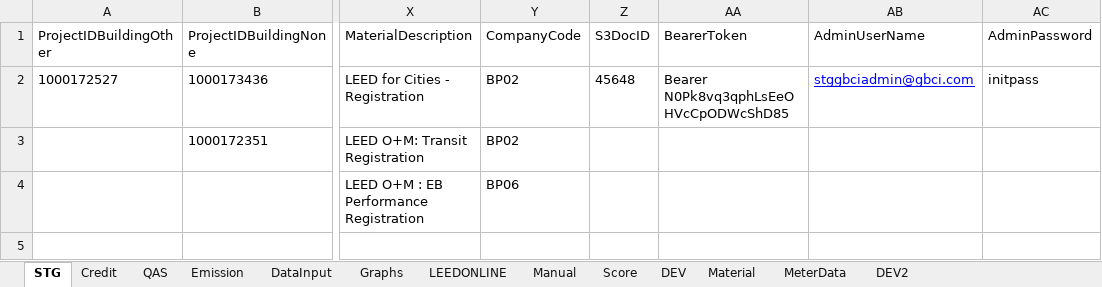
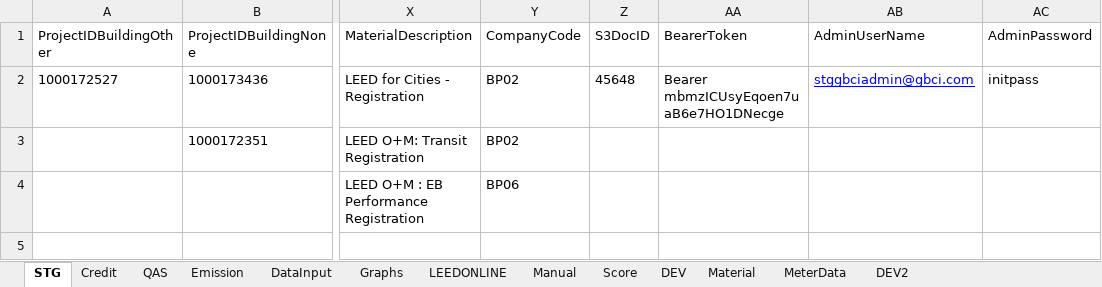
Before and after one commit to saurav1501/APIArc, an Excel workbook: src/main/resources/ARC-API-STG1.xlsx, sheet STG, drawn as a sheet; only a part is shown, gaps mark what is left out; values as stored, in another font and other column widths than the file's, no borders; the diff names each change by its address in the sheet, - before the commit and + after, or states it on an @@ line.

```diff
--- a/src/main/resources/ARC-API-STG1.xlsx (sheet STG)
+++ b/src/main/resources/ARC-API-STG1.xlsx (sheet STG)
-AA2 (BearerToken): Bearer N0Pk8vq3qphLsEeOHVcCpODWcShD85
+AA2 (BearerToken): Bearer mbmzICUsyEqoen7uaB6e7HO1DNecge
```
Also changed, not shown: 14 other files.
